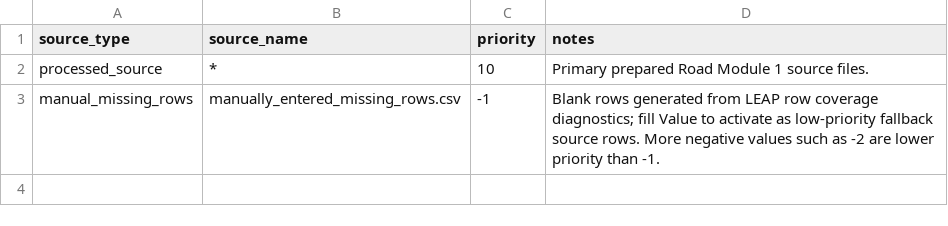
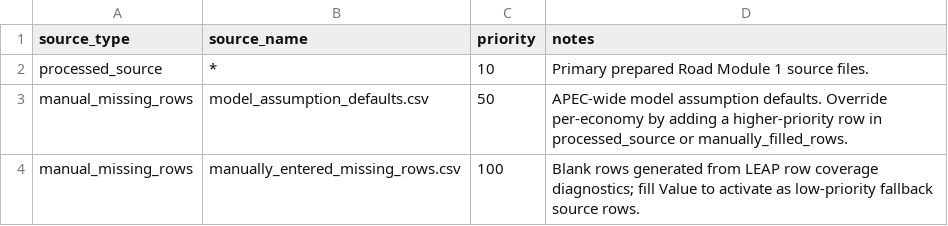
Before and after one commit to H3yfinn/road_model_inputs_interface, a CSV file: back-end/data/road_model/road_module1_source_priorities.csv, drawn as a sheet.

```diff
--- a/back-end/data/road_model/road_module1_source_priorities.csv
+++ b/back-end/data/road_model/road_module1_source_priorities.csv
@@ -2,2 +2,3 @@ source_type,source_name,priority,notes
 processed_source,*,10,Primary prepared Road Module 1 source files.
-manual_missing_rows,manually_entered_missing_rows.csv,-1,Blank rows generated from LEAP row coverage diagnostics; fill Value to activate as low-priority fallback source rows. More negative values such as -2 are lower priority than -1.
+manual_missing_rows,model_assumption_defaults.csv,50,APEC-wide model assumption defaults. Override per-economy by adding a higher-priority row in processed_source or manually_filled_rows.
+manual_missing_rows,manually_entered_missing_rows.csv,100,Blank rows generated from LEAP row coverage diagnostics; fill Value to activate as low-priority fallback source rows.
```
Also changed, not shown: back-end/data/road_model/manually_filled_rows/manually_entered_missing_rows.csv, back-end/data/road_model/supplemental_source_files/apec_vehicle_equivalent_weights.csv, 45 other files.
